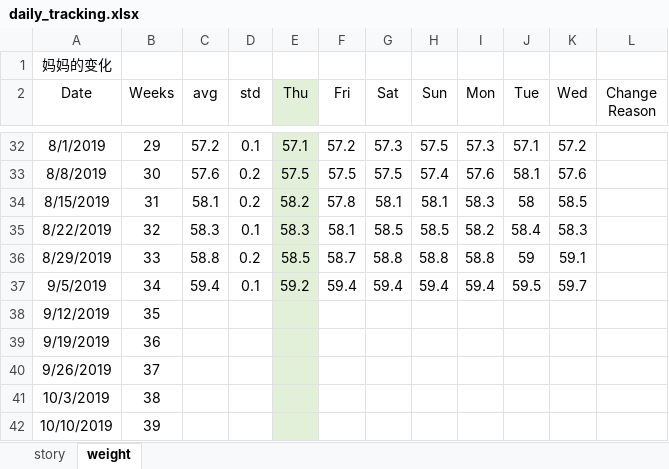
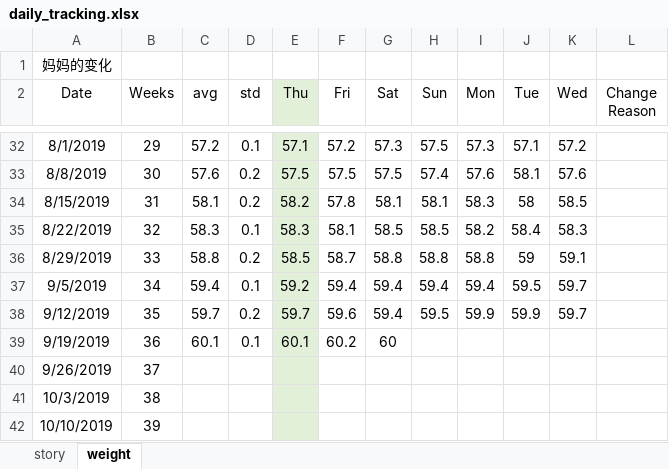
Before and after one commit to AngryJoy/JJBaby, an Excel workbook: tracking/daily_tracking.xlsx, sheet weight, drawn as a sheet; only a part is shown, gaps mark what is left out; values as stored, in another font and other column widths than the file's, no borders; the diff names each change by its address in the sheet, - before the commit and + after, or states it on an @@ line.

Commit message:
update weight

```diff
--- a/tracking/daily_tracking.xlsx (sheet weight)
+++ b/tracking/daily_tracking.xlsx (sheet weight)
-C38 (avg): (empty)
+C38 (avg): 59.7
-D38 (std): (empty)
+D38 (std): 0.2
-E38 (Thu): (empty)
+E38 (Thu): 59.7
-F38 (Fri): (empty)
+F38 (Fri): 59.6
-G38 (Sat): (empty)
+G38 (Sat): 59.4
-H38 (Sun): (empty)
+H38 (Sun): 59.5
-I38 (Mon): (empty)
+I38 (Mon): 59.9
-J38 (Tue): (empty)
+J38 (Tue): 59.9
-K38 (Wed): (empty)
+K38 (Wed): 59.7
-C39 (avg): (empty)
+C39 (avg): 60.1
-D39 (std): (empty)
+D39 (std): 0.1
-E39 (Thu): (empty)
+E39 (Thu): 60.1
-F39 (Fri): (empty)
+F39 (Fri): 60.2
-G39 (Sat): (empty)
+G39 (Sat): 60
```
Also changed, not shown: 2 other files.
